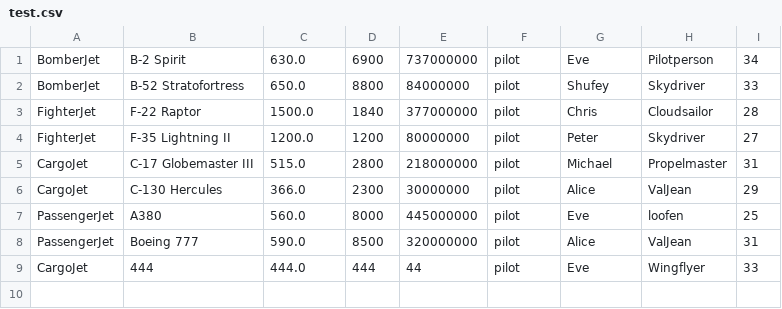
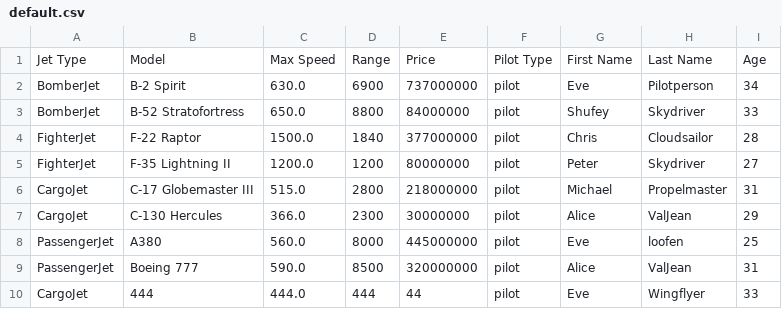
Before and after one commit to Jakersnell/JetsProject, a CSV file: default.csv (was test.csv), drawn as a sheet.

```diff
--- a/test.csv
+++ b/default.csv
@@ -1 +1,2 @@
+Jet Type, Model, Max Speed, Range, Price, Pilot Type, First Name, Last Name, Age
 BomberJet, B-2 Spirit, 630.0, 6900, 737000000, pilot, Eve, Pilotperson, 34
```
Also changed, not shown: 3 other files.
